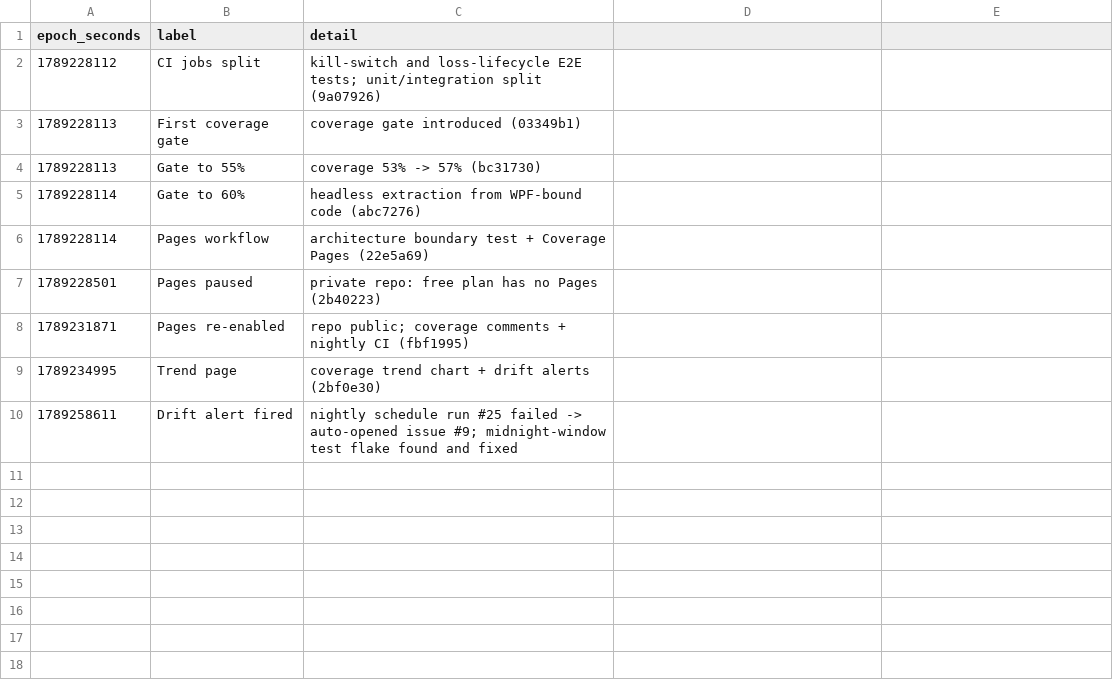
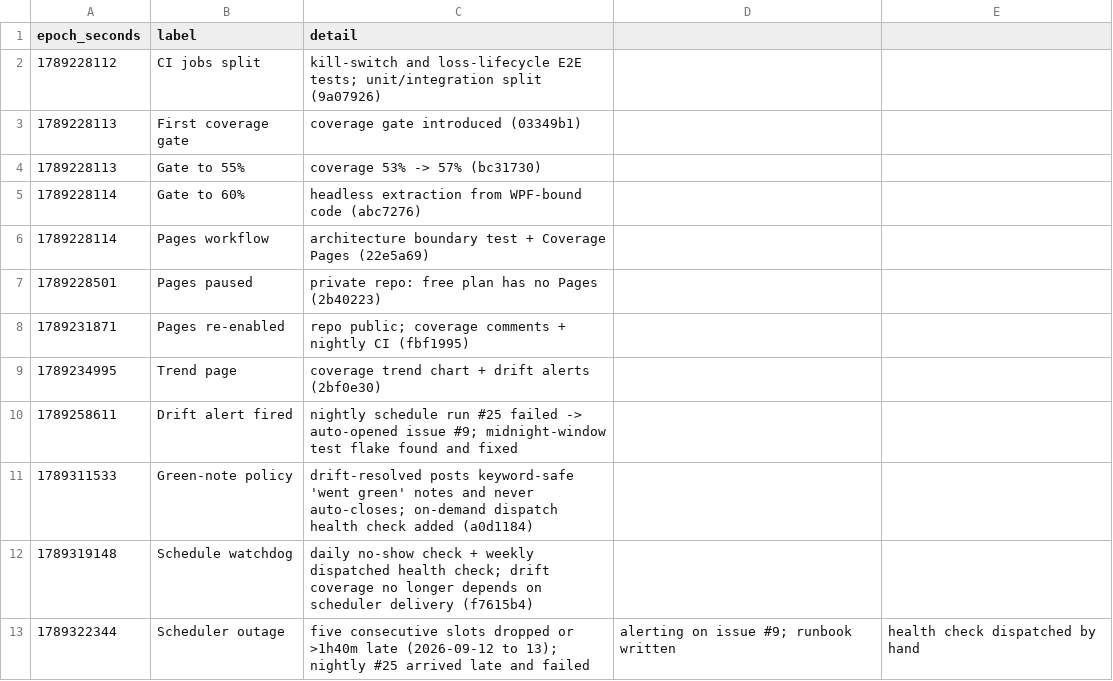
Before and after one commit to tashingagwatidzo776-max/ayla, a CSV file: docs/coverage-events.csv, drawn as a sheet; the diff names each change by its address in the sheet, - before the commit and + after, or states it on an @@ line.

Commit message:
Annotate the coverage trend with the drift-alert milestones
Records the green-note policy change (a0d1184), the watchdog and weekly
health-check introduction (f7615b4), and the scheduler-outage episode as
chart annotations so the timeline tells the whole story.

```diff
--- a/docs/coverage-events.csv
+++ b/docs/coverage-events.csv
+row 11: 1789311533 | Green-note policy | drift-resolved posts keyword-safe 'went green' notes and never auto-closes; on-demand dispatch health check added (a0d1184)
+row 12: 1789319148 | Schedule watchdog | daily no-show check + weekly dispatched health check; drift coverage no longer depends on scheduler delivery (f7615b4)
+row 13: 1789322344 | Scheduler outage | five consecutive slots dropped or >1h40m late (2026-09-12 to 13); nightly #25 arrived late and failed | alerting on issue #9; runbook written | health check dispatched by hand
```
